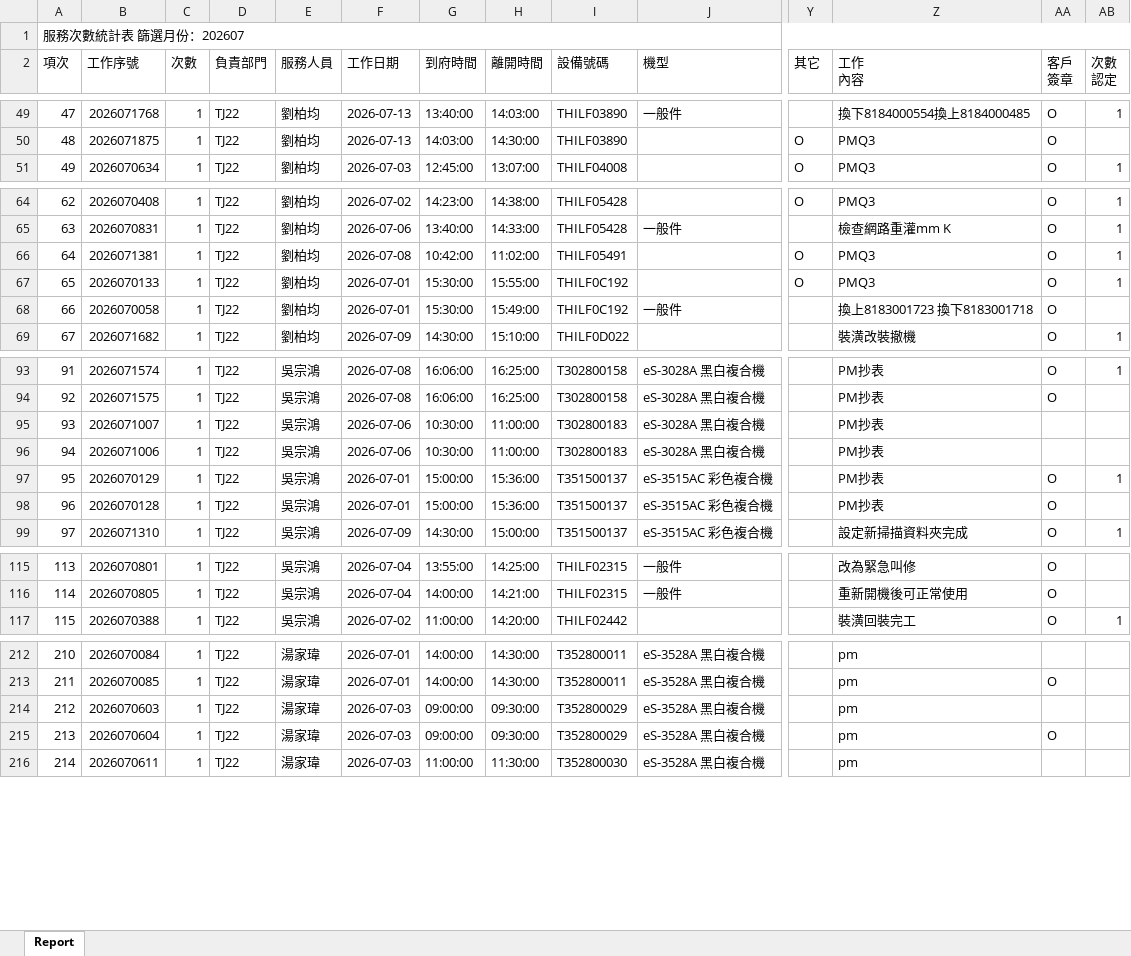
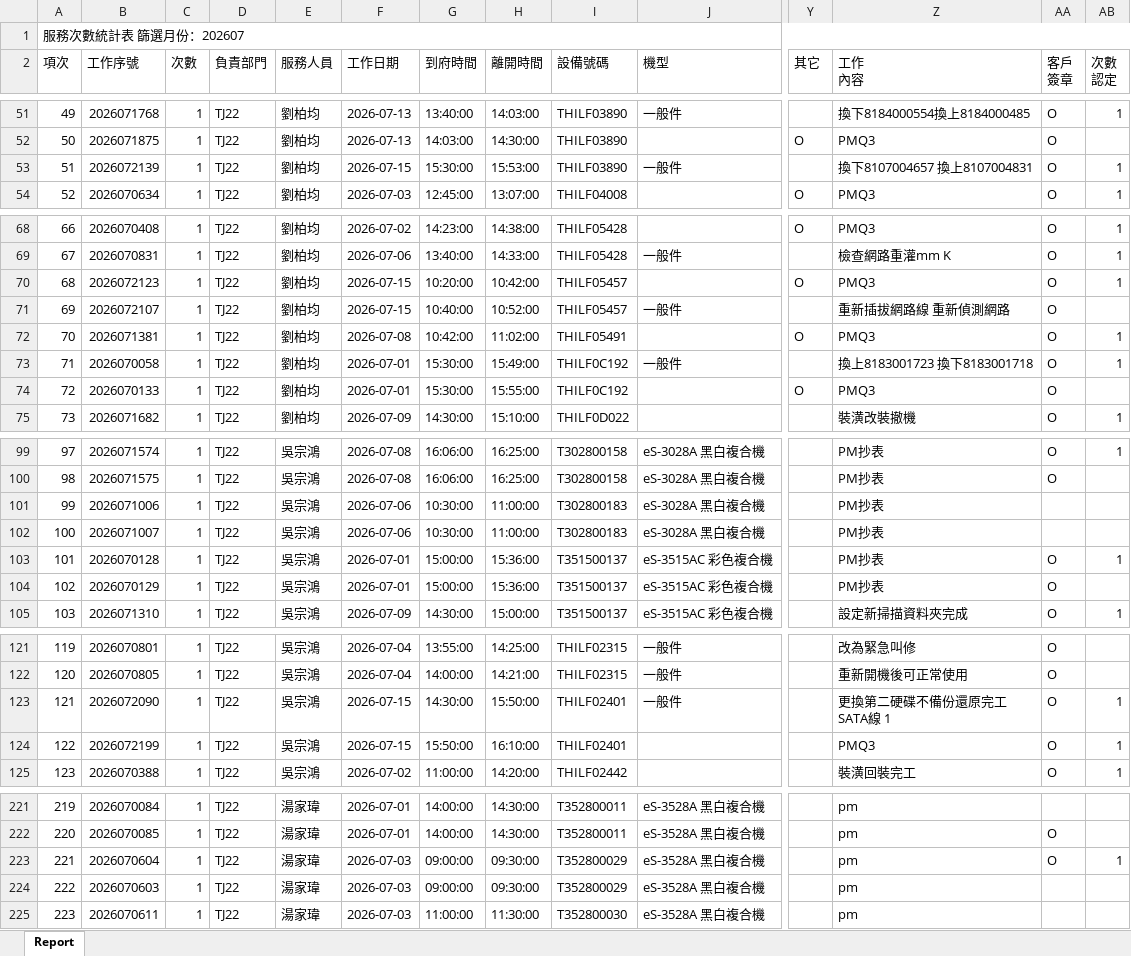
Before and after one commit to Yang-0419-di/FW_2, an Excel workbook: IM/202607_Service_Count_Report.xlsx, sheet Report, drawn as a sheet; only a part is shown, gaps mark what is left out; values as stored, in another font and other column widths than the file's, no cell formats; removed rows and columns are numbered as before the commit, all else as after; rows hold the shown columns only; ↵ is a line break in a cell; the diff covers the shown part only; the diff names each change by its address in the sheet, - before the commit and + after, or states it on an @@ line.

```diff
--- a/IM/202607_Service_Count_Report.xlsx (sheet Report)
+++ b/IM/202607_Service_Count_Report.xlsx (sheet Report)
@@ column A (項次) renumbered between rows 13 and 269 @@
+row 53: 51 | 2026072139 | 1 | TJ22 | 劉柏均 | 2026-07-15 | 15:30:00 | 15:53:00 | THILF03890 | 一般件 |  | 換下8107004657 換上8107004831 | O | 1
+row 70: 68 | 2026072123 | 1 | TJ22 | 劉柏均 | 2026-07-15 | 10:20:00 | 10:42:00 | THILF05457 |  | O | PMQ3 | O | 1
+row 71: 69 | 2026072107 | 1 | TJ22 | 劉柏均 | 2026-07-15 | 10:40:00 | 10:52:00 | THILF05457 | 一般件 |  | 重新插拔網路線 重新偵測網路 | O
-row 67: 65 | 2026070133 | 1 | TJ22 | 劉柏均 | 2026-07-01 | 15:30:00 | 15:55:00 | THILF0C192 |  | O | PMQ3 | O | 1
-AB73 (次數 認定): (empty)
+AB73 (次數 認定): 1
+row 74: 72 | 2026070133 | 1 | TJ22 | 劉柏均 | 2026-07-01 | 15:30:00 | 15:55:00 | THILF0C192 |  | O | PMQ3 | O
@@ row 96 moved to row 101: 99 @@
-row 97: 95 | 2026070129 | 1 | TJ22 | 吳宗鴻 | 2026-07-01 | 15:00:00 | 15:36:00 | T351500137 | eS-3515AC 彩色複合機 |  | PM抄表 | O | 1
-AB103 (次數 認定): (empty)
+AB103 (次數 認定): 1
+row 104: 102 | 2026070129 | 1 | TJ22 | 吳宗鴻 | 2026-07-01 | 15:00:00 | 15:36:00 | T351500137 | eS-3515AC 彩色複合機 |  | PM抄表 | O
+row 123: 121 | 2026072090 | 1 | TJ22 | 吳宗鴻 | 2026-07-15 | 14:30:00 | 15:50:00 | THILF02401 | 一般件 |  | 更換第二硬碟不備份還原完工 ↵ SATA線 1 | O | 1
+row 124: 122 | 2026072199 | 1 | TJ22 | 吳宗鴻 | 2026-07-15 | 15:50:00 | 16:10:00 | THILF02401 |  |  | PMQ3 | O | 1
+row 223: 221 | 2026070604 | 1 | TJ22 | 湯家瑋 | 2026-07-03 | 09:00:00 | 09:30:00 | T352800029 | eS-3528A 黑白複合機 |  | pm | O | 1
-row 215: 213 | 2026070604 | 1 | TJ22 | 湯家瑋 | 2026-07-03 | 09:00:00 | 09:30:00 | T352800029 | eS-3528A 黑白複合機 |  | pm | O
```
Also changed, not shown: 14 added rows, 8 removed rows and 4 edited cells elsewhere in this sheet, cell formats, IM/202607_HL_Maintain_Report.xlsx, MFP/MFP.xlsx, 5 other files.
